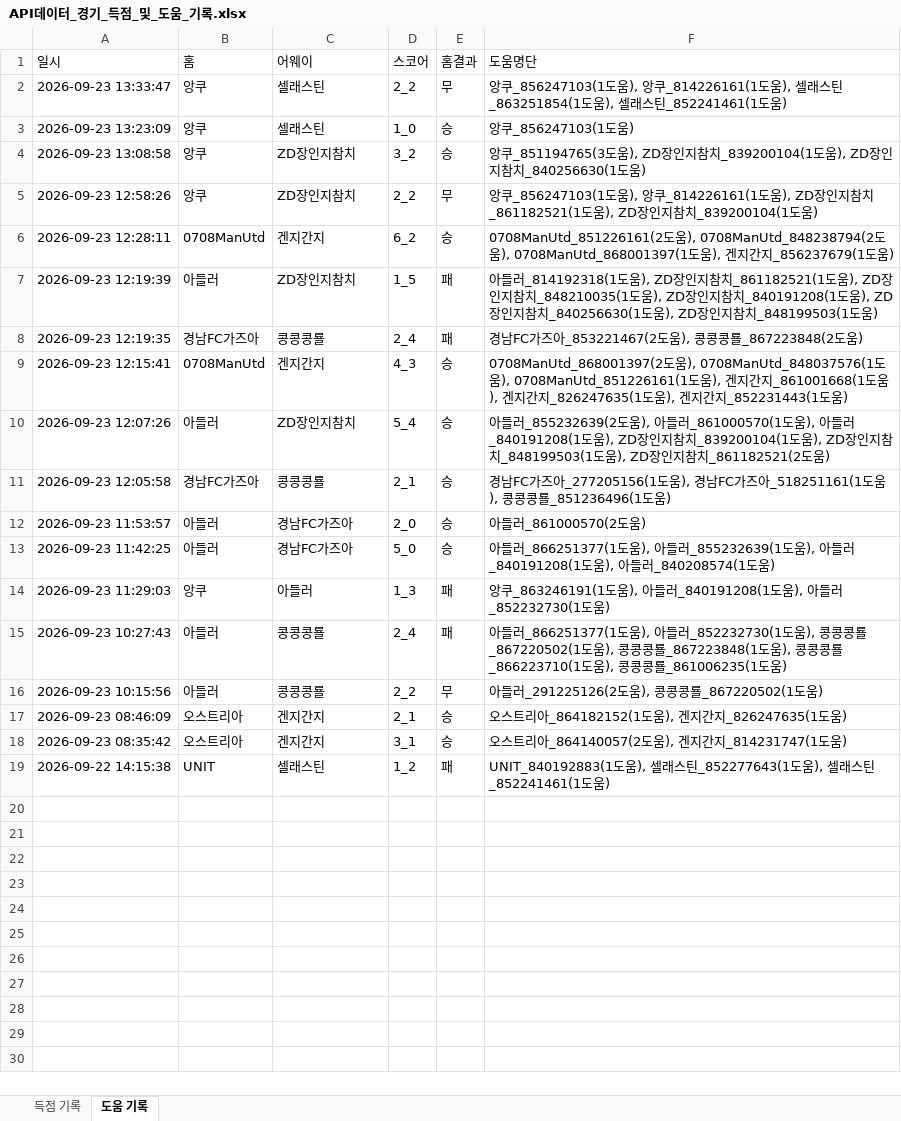
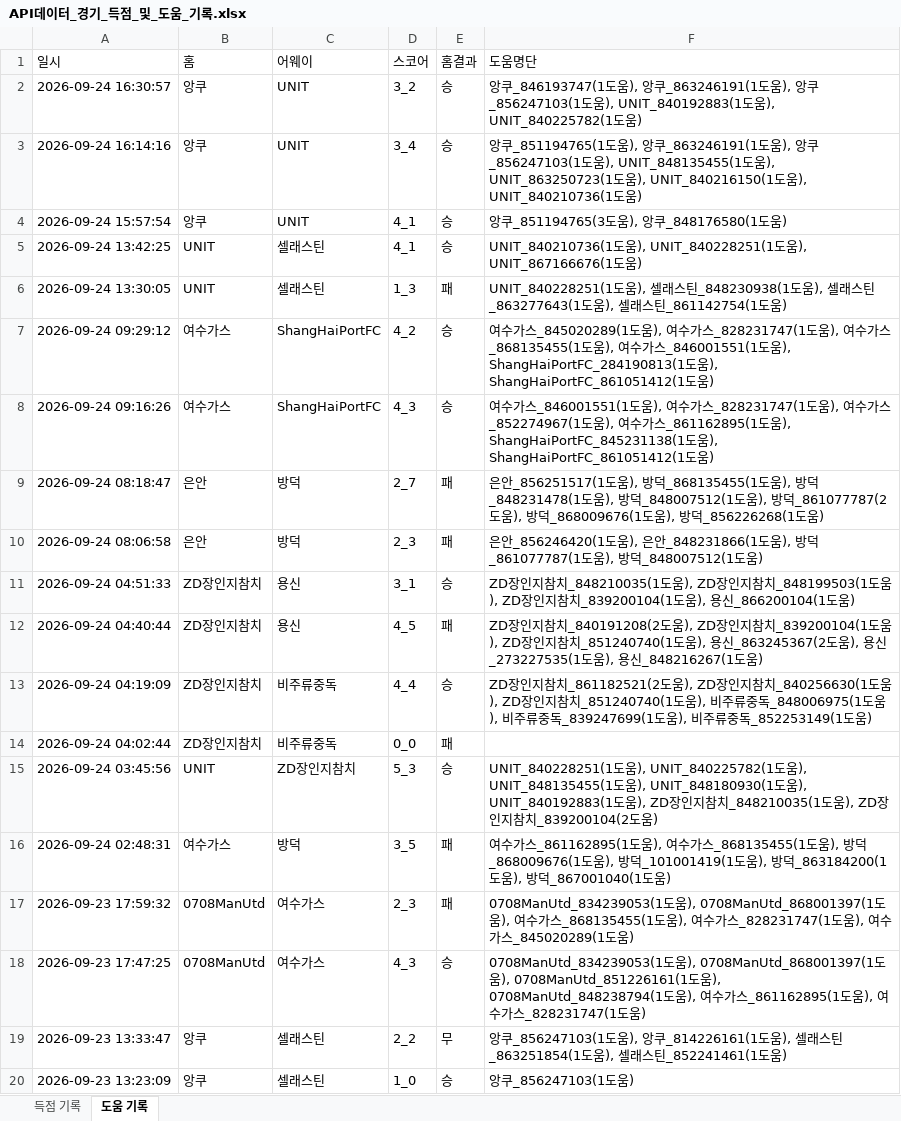
Before and after one commit to xldyxl/all-star-league, an Excel workbook: API데이터_경기_득점_및_도움_기록.xlsx, sheet 도움 기록, drawn as a sheet; only a part is shown; the shorter side is filled out with more unchanged rows; values as stored, in another font and other column widths than the file's, no borders; the diff names each change by its address in the sheet, - before the commit and + after, or states it on an @@ line.

```diff
--- a/API데이터_경기_득점_및_도움_기록.xlsx (sheet 도움 기록)
+++ b/API데이터_경기_득점_및_도움_기록.xlsx (sheet 도움 기록)
+row 2: 2026-09-24 16:30:57 | 앙쿠 | UNIT | 3_2 | 승 | 앙쿠_846193747(1도움), 앙쿠_863246191(1도움), 앙쿠_856247103(1도움), UNIT_840192883(1도움), UNIT_840225782(1도움)
+row 3: 2026-09-24 16:14:16 | 앙쿠 | UNIT | 3_4 | 승 | 앙쿠_851194765(1도움), 앙쿠_863246191(1도움), 앙쿠_856247103(1도움), UNIT_848135455(1도움), UNIT_863250723(1도움), UNIT_840216150(1도움), UNIT_840210736(1도움)
+row 4: 2026-09-24 15:57:54 | 앙쿠 | UNIT | 4_1 | 승 | 앙쿠_851194765(3도움), 앙쿠_848176580(1도움)
+row 5: 2026-09-24 13:42:25 | UNIT | 셀래스틴 | 4_1 | 승 | UNIT_840210736(1도움), UNIT_840228251(1도움), UNIT_867166676(1도움)
+row 6: 2026-09-24 13:30:05 | UNIT | 셀래스틴 | 1_3 | 패 | UNIT_840228251(1도움), 셀래스틴_848230938(1도움), 셀래스틴_863277643(1도움), 셀래스틴_861142754(1도움)
+row 7: 2026-09-24 09:29:12 | 여수가스 | ShangHaiPortFC | 4_2 | 승 | 여수가스_845020289(1도움), 여수가스_828231747(1도움), 여수가스_868135455(1도움), 여수가스_846001551(1도움), ShangHaiPortFC_284190813(1도움), ShangHaiPortFC_861051412(1도움)
+row 8: 2026-09-24 09:16:26 | 여수가스 | ShangHaiPortFC | 4_3 | 승 | 여수가스_846001551(1도움), 여수가스_828231747(1도움), 여수가스_852274967(1도움), 여수가스_861162895(1도움), ShangHaiPortFC_845231138(1도움), ShangHaiPortFC_861051412(1도움)
+row 9: 2026-09-24 08:18:47 | 은안 | 방덕 | 2_7 | 패 | 은안_856251517(1도움), 방덕_868135455(1도움), 방덕_848231478(1도움), 방덕_848007512(1도움), 방덕_861077787(2도움), 방덕_868009676(1도움), 방덕_856226268(1도움)
+row 10: 2026-09-24 08:06:58 | 은안 | 방덕 | 2_3 | 패 | 은안_856246420(1도움), 은안_848231866(1도움), 방덕_861077787(1도움), 방덕_848007512(1도움)
+row 11: 2026-09-24 04:51:33 | ZD장인지참치 | 용신 | 3_1 | 승 | ZD장인지참치_848210035(1도움), ZD장인지참치_848199503(1도움), ZD장인지참치_839200104(1도움), 용신_866200104(1도움)
+row 12: 2026-09-24 04:40:44 | ZD장인지참치 | 용신 | 4_5 | 패 | ZD장인지참치_840191208(2도움), ZD장인지참치_839200104(1도움), ZD장인지참치_851240740(1도움), 용신_863245367(2도움), 용신_273227535(1도움), 용신_848216267(1도움)
+row 13: 2026-09-24 04:19:09 | ZD장인지참치 | 비주류중독 | 4_4 | 승 | ZD장인지참치_861182521(2도움), ZD장인지참치_840256630(1도움), ZD장인지참치_851240740(1도움), 비주류중독_848006975(1도움), 비주류중독_839247699(1도움), 비주류중독_852253149(1도움)
+row 14: 2026-09-24 04:02:44 | ZD장인지참치 | 비주류중독 | 0_0 | 패
+row 15: 2026-09-24 03:45:56 | UNIT | ZD장인지참치 | 5_3 | 승 | UNIT_840228251(1도움), UNIT_840225782(1도움), UNIT_848135455(1도움), UNIT_848180930(1도움), UNIT_840192883(1도움), ZD장인지참치_848210035(1도움), ZD장인지참치_839200104(2도움)
+row 16: 2026-09-24 02:48:31 | 여수가스 | 방덕 | 3_5 | 패 | 여수가스_861162895(1도움), 여수가스_868135455(1도움), 방덕_868009676(1도움), 방덕_101001419(1도움), 방덕_863184200(1도움), 방덕_867001040(1도움)
+row 17: 2026-09-23 17:59:32 | 0708ManUtd | 여수가스 | 2_3 | 패 | 0708ManUtd_834239053(1도움), 0708ManUtd_868001397(1도움), 여수가스_868135455(1도움), 여수가스_828231747(1도움), 여수가스_845020289(1도움)
+row 18: 2026-09-23 17:47:25 | 0708ManUtd | 여수가스 | 4_3 | 승 | 0708ManUtd_834239053(1도움), 0708ManUtd_868001397(1도움), 0708ManUtd_851226161(1도움), 0708ManUtd_848238794(1도움), 여수가스_861162895(1도움), 여수가스_828231747(1도움)
```
Also changed, not shown: sheet 득점 기록, Ranking_Data.xlsx, 8 other files.
